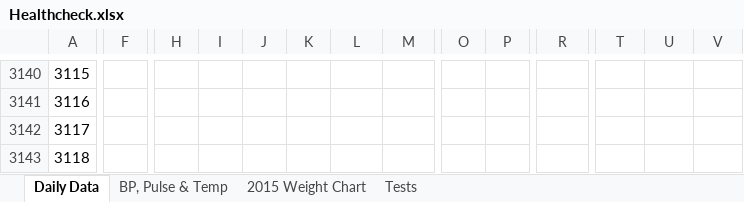
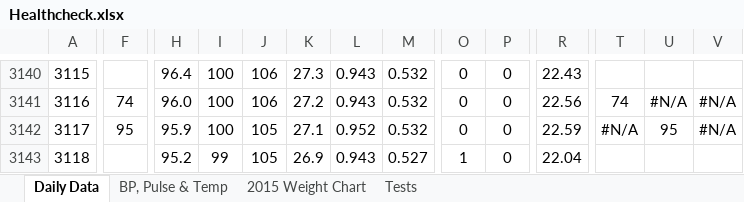
Before and after one commit to LeeKennedy/Health, an Excel workbook: Healthcheck.xlsx, sheet Daily Data, drawn as a sheet; only a part is shown, gaps mark what is left out; values as stored, in another font and other column widths than the file's, no borders; charts and pictures and conditional formats not drawn; the diff covers the shown part only; the diff names each change by its address in the sheet, - before the commit and + after, or states it on an @@ line.

```diff
--- a/Healthcheck.xlsx (sheet Daily Data)
+++ b/Healthcheck.xlsx (sheet Daily Data)
-H3140: (empty)
+H3140: 96.4
-I3140:I3142: (empty)
+I3140:I3142: 100
-J3140:J3141: (empty)
+J3140:J3141: 106
-K3140: (empty)
+K3140: 27.3
-L3140:L3141: (empty)
+L3140:L3141: 0.943
-M3140:M3142: (empty)
+M3140:M3142: 0.532
-O3140:O3142: (empty)
+O3140:O3142: 0
-P3140:P3143: (empty)
+P3140:P3143: 0
-R3140: (empty)
+R3140: 22.43
-F3141: (empty)
+F3141: 74
-H3141: (empty)
+H3141: 96.0
-K3141: (empty)
+K3141: 27.2
-R3141: (empty)
+R3141: 22.56
-T3141: (empty)
+T3141: 74
-U3141: (empty)
+U3141: #N/A
-V3141:V3142: (empty)
+V3141:V3142: #N/A
-F3142: (empty)
+F3142: 95
-H3142: (empty)
+H3142: 95.9
-J3142:J3143: (empty)
+J3142:J3143: 105
-K3142: (empty)
+K3142: 27.1
-L3142: (empty)
+L3142: 0.952
-R3142: (empty)
+R3142: 22.59
-T3142: (empty)
+T3142: #N/A
-U3142: (empty)
+U3142: 95
-H3143: (empty)
+H3143: 95.2
-I3143: (empty)
+I3143: 99
-K3143: (empty)
+K3143: 26.9
-L3143: (empty)
+L3143: 0.943
-M3143: (empty)
+M3143: 0.527
-O3143: (empty)
+O3143: 1
-R3143: (empty)
+R3143: 22.04
```
Also changed, not shown: 191 edited cells elsewhere in this sheet, sheet BP, Pulse & Temp, formulas that keep their value, charts or pictures, 2 other files.
